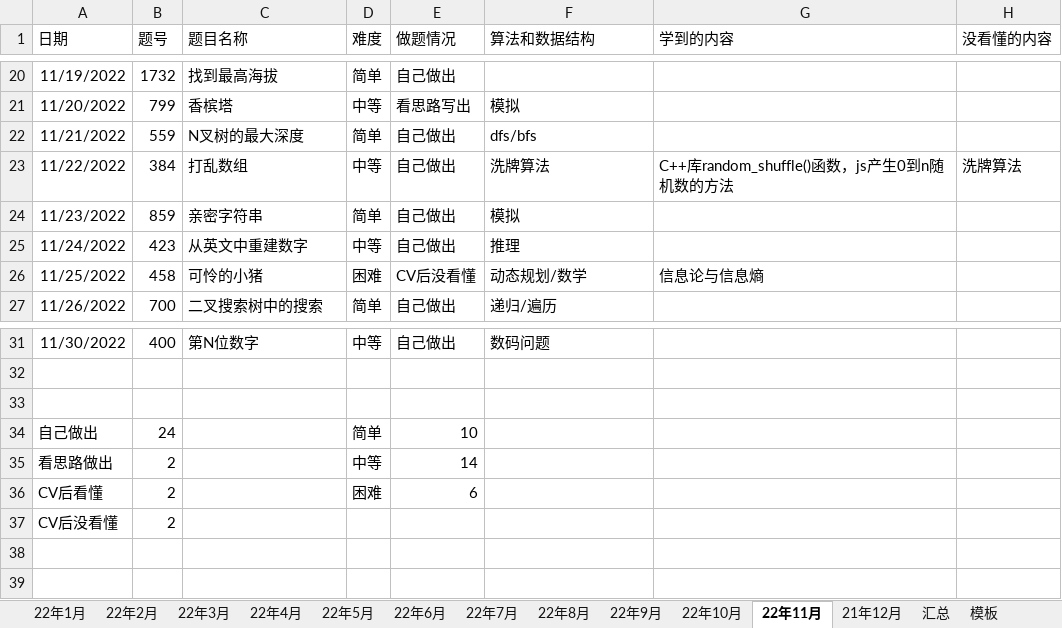
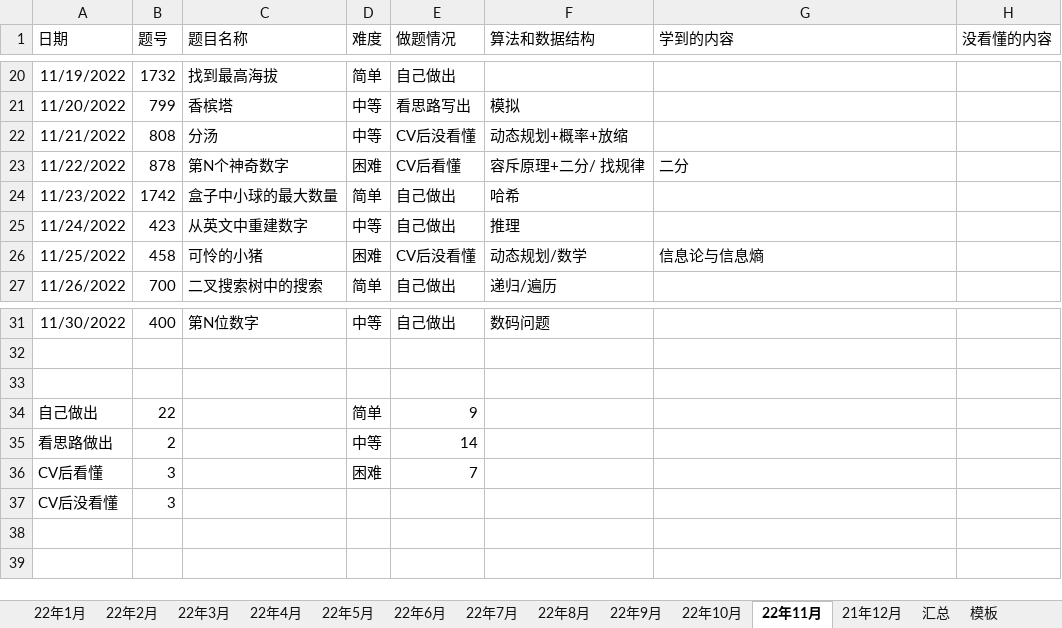
Before and after one commit to S-N-O-R-L-A-X/leetcode, an Excel workbook: 22年力扣每日一题做题情况.xlsx, sheet 22年11月, drawn as a sheet; only a part is shown, gaps mark what is left out; values as stored, in another font and other column widths than the file's, no borders; charts and pictures not drawn; the diff names each change by its address in the sheet, - before the commit and + after, or states it on an @@ line.

Commit message:
11-23

```diff
--- a/22年力扣每日一题做题情况.xlsx (sheet 22年11月)
+++ b/22年力扣每日一题做题情况.xlsx (sheet 22年11月)
-B22 (题号): 559
+B22 (题号): 808
-C22 (题目名称): N叉树的最大深度
+C22 (题目名称): 分汤
-D22 (难度): 简单
+D22 (难度): 中等
-E22 (做题情况): 自己做出
+E22 (做题情况): CV后没看懂
-F22 (算法和数据结构): dfs/bfs
+F22 (算法和数据结构): 动态规划+概率+放缩
-B23 (题号): 384
+B23 (题号): 878
-C23 (题目名称): 打乱数组
+C23 (题目名称): 第N个神奇数字
-D23 (难度): 中等
+D23 (难度): 困难
-E23 (做题情况): 自己做出
+E23 (做题情况): CV后看懂
-F23 (算法和数据结构): 洗牌算法
+F23 (算法和数据结构): 容斥原理+二分/ 找规律
-G23 (学到的内容): C++库random_shuffle()函数，js产生0到n随机数的方法
+G23 (学到的内容): 二分
-H23 (没看懂的内容): 洗牌算法
+H23 (没看懂的内容): (empty)
-B24 (题号): 859
+B24 (题号): 1742
-C24 (题目名称): 亲密字符串
+C24 (题目名称): 盒子中小球的最大数量
-F24 (算法和数据结构): 模拟
+F24 (算法和数据结构): 哈希
-B34 (题号): 24
+B34 (题号): 22
-E34 (做题情况): 10
+E34 (做题情况): 9
-B36:B37 (题号): 2
+B36:B37 (题号): 3
-E36 (做题情况): 6
+E36 (做题情况): 7
```
Also changed, not shown: sheet 汇总, charts or pictures.
